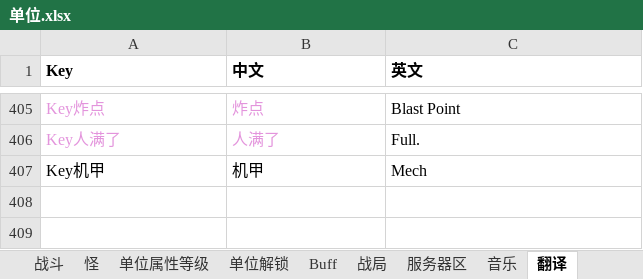
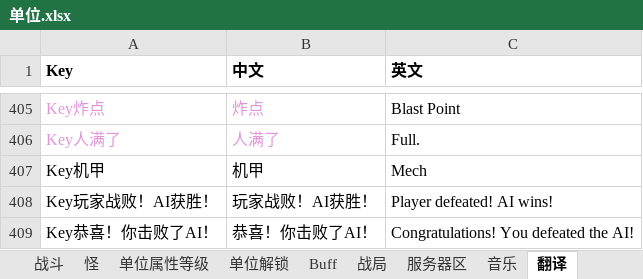
Before and after one commit to 544898458/Iocp20Coroutine, an Excel workbook: Iocp20Coroutine/表/单位.xlsx, sheet 翻译, drawn as a sheet; only a part is shown, gaps mark what is left out; values as stored, in another font and other column widths than the file's, no borders; the diff names each change by its address in the sheet, - before the commit and + after, or states it on an @@ line.

```diff
--- a/Iocp20Coroutine/表/单位.xlsx (sheet 翻译)
+++ b/Iocp20Coroutine/表/单位.xlsx (sheet 翻译)
+row 408: Key玩家战败！AI获胜！ | 玩家战败！AI获胜！ | Player defeated! AI wins!
+row 409: Key恭喜！你击败了AI！ | 恭喜！你击败了AI！ | Congratulations! You defeated the AI!
```
Also changed, not shown: 4 other files.
